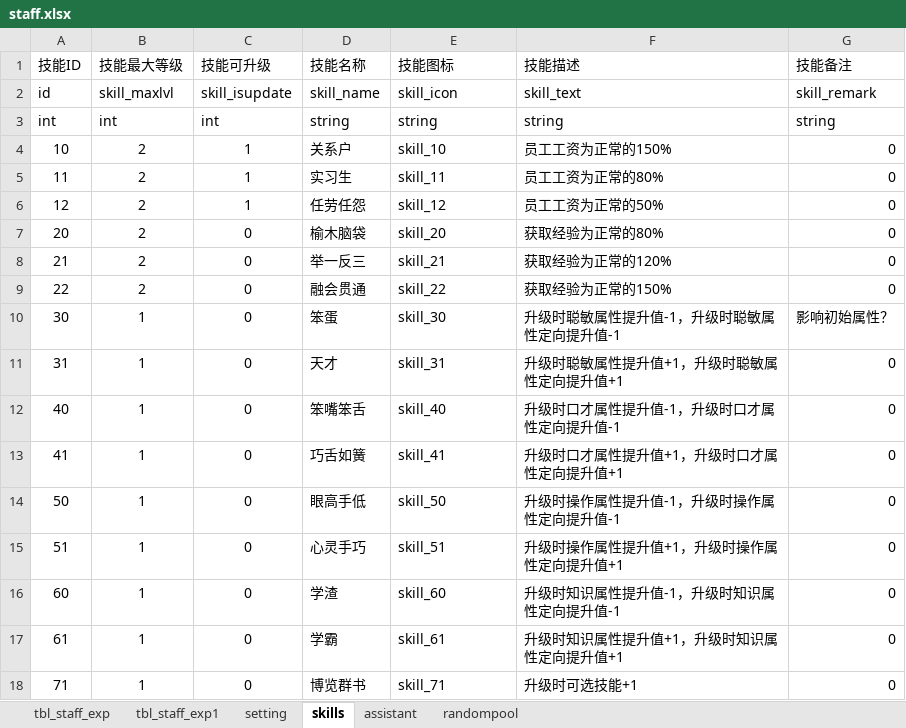
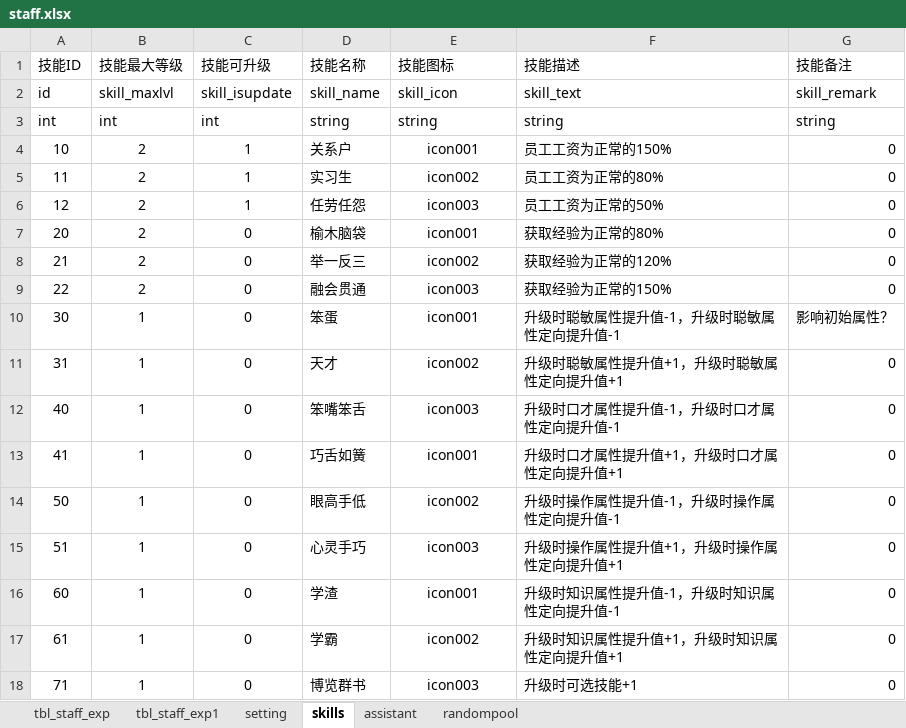
Before and after one commit to lynch521/PetS, an Excel workbook: testExcel_json/excel/staff.xlsx, sheet skills, drawn as a sheet; values as stored, in another font and other column widths than the file's, no borders; the diff names each change by its address in the sheet, - before the commit and + after, or states it on an @@ line.

```diff
--- a/testExcel_json/excel/staff.xlsx (sheet skills)
+++ b/testExcel_json/excel/staff.xlsx (sheet skills)
-E4 (技能图标): skill_10
+E4 (技能图标): icon001
-E4:E18 alignment: left
+E4:E18 alignment: center
-E5 (技能图标): skill_11
+E5 (技能图标): icon002
-E6 (技能图标): skill_12
+E6 (技能图标): icon003
-E7 (技能图标): skill_20
+E7 (技能图标): icon001
-E8 (技能图标): skill_21
+E8 (技能图标): icon002
-E9 (技能图标): skill_22
+E9 (技能图标): icon003
-E10 (技能图标): skill_30
+E10 (技能图标): icon001
-E11 (技能图标): skill_31
+E11 (技能图标): icon002
-E12 (技能图标): skill_40
+E12 (技能图标): icon003
-E13 (技能图标): skill_41
+E13 (技能图标): icon001
-E14 (技能图标): skill_50
+E14 (技能图标): icon002
-E15 (技能图标): skill_51
+E15 (技能图标): icon003
-E16 (技能图标): skill_60
+E16 (技能图标): icon001
-E17 (技能图标): skill_61
+E17 (技能图标): icon002
-E18 (技能图标): skill_71
+E18 (技能图标): icon003
```
Also changed, not shown: sheet randompool, 20 other files.
